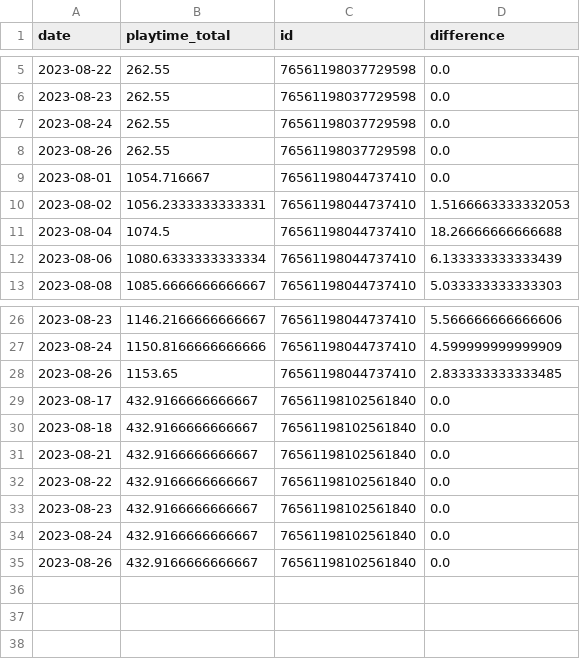
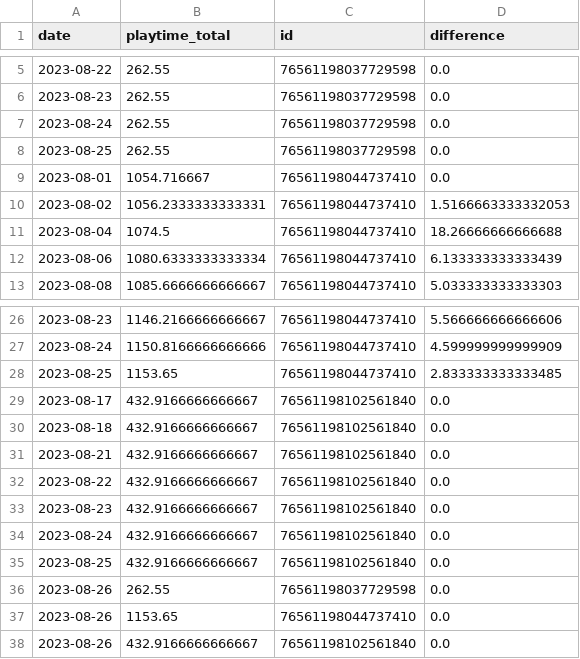
Before and after one commit to ajhalling/mwii-time-tracker, a CSV file: dash/data/data.csv, drawn as a sheet; only a part is shown, gaps mark what is left out.

```diff
--- a/dash/data/data.csv
+++ b/dash/data/data.csv
@@ -7,3 +7,3 @@ date,playtime_total,id,difference
 2023-08-24,262.55,76561198037729598,0.0
-2023-08-26,262.55,76561198037729598,0.0
+2023-08-25,262.55,76561198037729598,0.0
 2023-08-01,1054.716667,76561198044737410,0.0
@@ -27,3 +27,3 @@ date,playtime_total,id,difference
 2023-08-24,1150.8166666666666,76561198044737410,4.599999999999909
-2023-08-26,1153.65,76561198044737410,2.833333333333485
+2023-08-25,1153.65,76561198044737410,2.833333333333485
 2023-08-17,432.9166666666667,76561198102561840,0.0
@@ -34,2 +34,5 @@ date,playtime_total,id,difference
 2023-08-24,432.9166666666667,76561198102561840,0.0
+2023-08-25,432.9166666666667,76561198102561840,0.0
+2023-08-26,262.55,76561198037729598,0.0
+2023-08-26,1153.65,76561198044737410,0.0
 2023-08-26,432.9166666666667,76561198102561840,0.0
```
Also changed, not shown: 1 other file.
